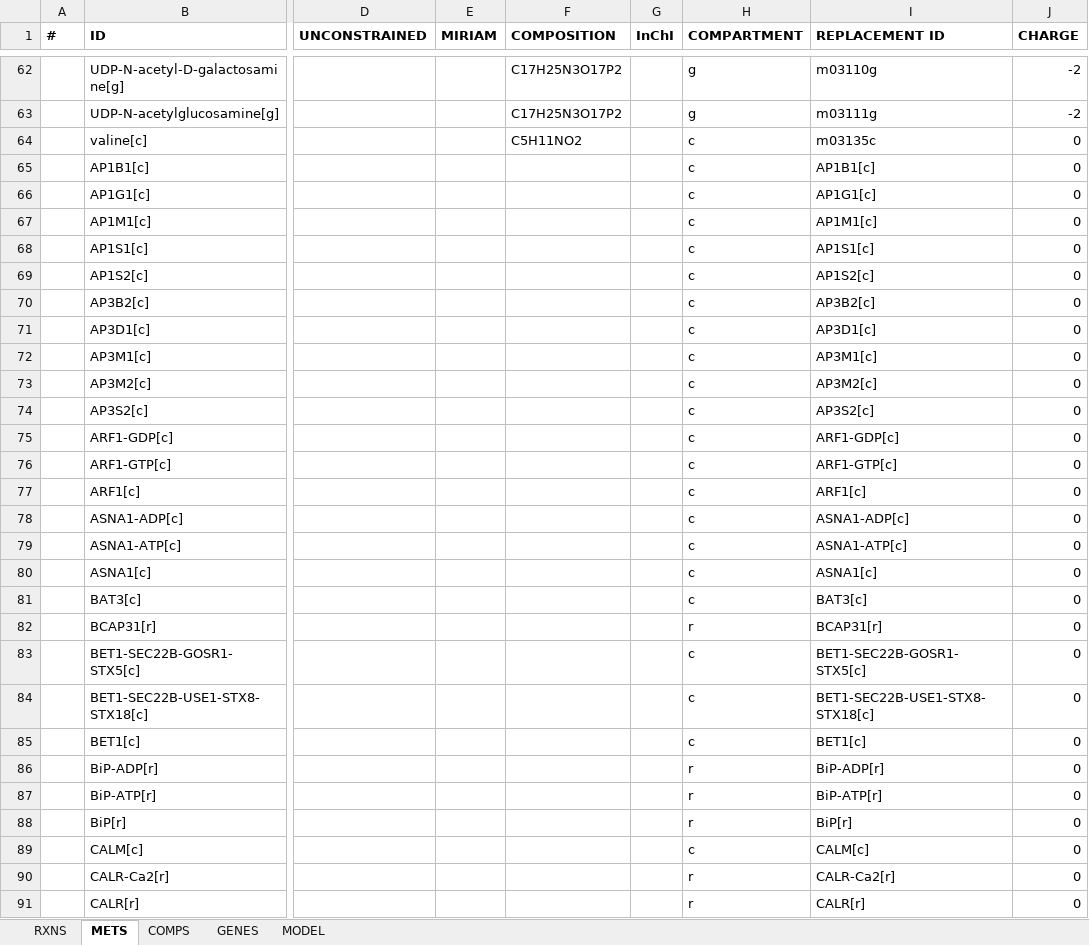
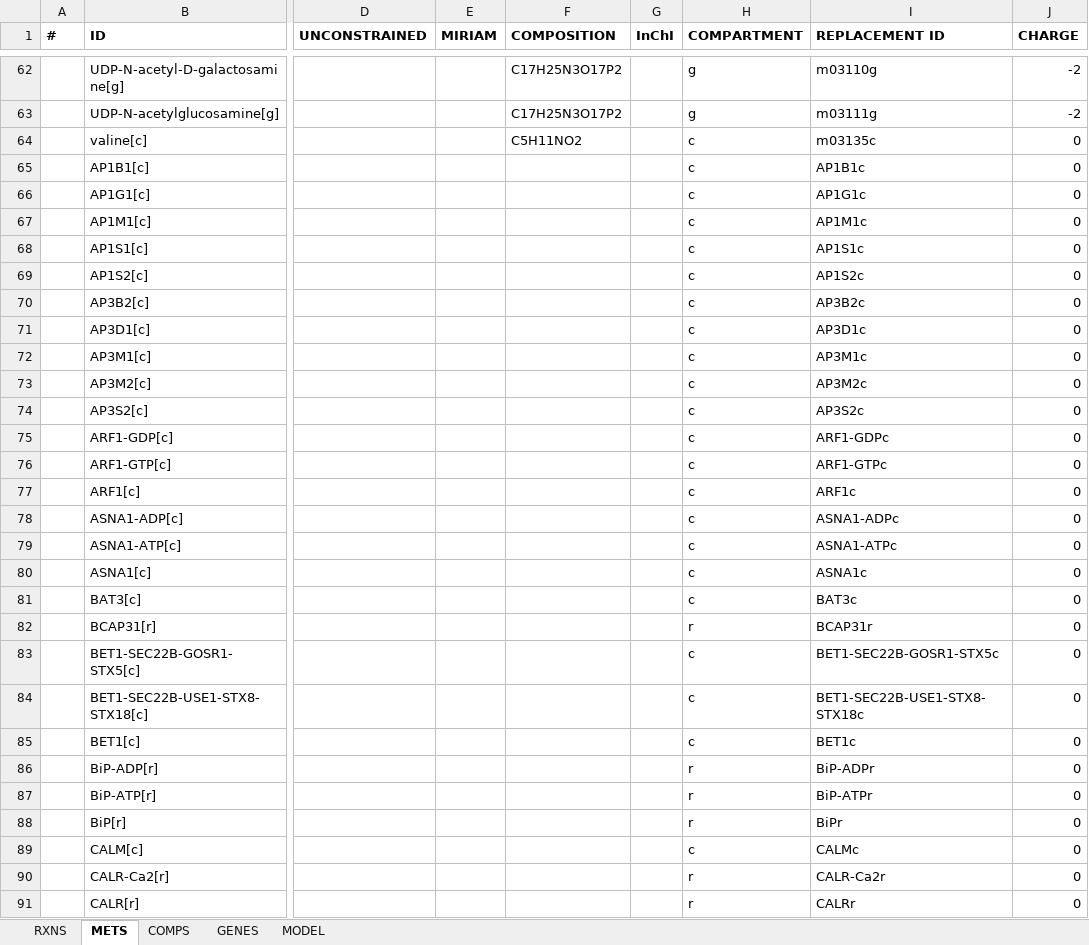
Before and after one commit to Rasools/HumanSec, an Excel workbook: inputs/secAddon.xlsx, sheet METS, drawn as a sheet; only a part is shown, gaps mark what is left out; values as stored, in another font and other column widths than the file's, no borders; the diff covers the shown part only; the diff names each change by its address in the sheet, - before the commit and + after, or states it on an @@ line.

```diff
--- a/inputs/secAddon.xlsx (sheet METS)
+++ b/inputs/secAddon.xlsx (sheet METS)
-I65 (REPLACEMENT ID): AP1B1[c]
+I65 (REPLACEMENT ID): AP1B1c
-I66 (REPLACEMENT ID): AP1G1[c]
+I66 (REPLACEMENT ID): AP1G1c
-I67 (REPLACEMENT ID): AP1M1[c]
+I67 (REPLACEMENT ID): AP1M1c
-I68 (REPLACEMENT ID): AP1S1[c]
+I68 (REPLACEMENT ID): AP1S1c
-I69 (REPLACEMENT ID): AP1S2[c]
+I69 (REPLACEMENT ID): AP1S2c
-I70 (REPLACEMENT ID): AP3B2[c]
+I70 (REPLACEMENT ID): AP3B2c
-I71 (REPLACEMENT ID): AP3D1[c]
+I71 (REPLACEMENT ID): AP3D1c
-I72 (REPLACEMENT ID): AP3M1[c]
+I72 (REPLACEMENT ID): AP3M1c
-I73 (REPLACEMENT ID): AP3M2[c]
+I73 (REPLACEMENT ID): AP3M2c
-I74 (REPLACEMENT ID): AP3S2[c]
+I74 (REPLACEMENT ID): AP3S2c
-I75 (REPLACEMENT ID): ARF1-GDP[c]
+I75 (REPLACEMENT ID): ARF1-GDPc
-I76 (REPLACEMENT ID): ARF1-GTP[c]
+I76 (REPLACEMENT ID): ARF1-GTPc
-I77 (REPLACEMENT ID): ARF1[c]
+I77 (REPLACEMENT ID): ARF1c
-I78 (REPLACEMENT ID): ASNA1-ADP[c]
+I78 (REPLACEMENT ID): ASNA1-ADPc
-I79 (REPLACEMENT ID): ASNA1-ATP[c]
+I79 (REPLACEMENT ID): ASNA1-ATPc
-I80 (REPLACEMENT ID): ASNA1[c]
+I80 (REPLACEMENT ID): ASNA1c
-I81 (REPLACEMENT ID): BAT3[c]
+I81 (REPLACEMENT ID): BAT3c
-I82 (REPLACEMENT ID): BCAP31[r]
+I82 (REPLACEMENT ID): BCAP31r
-I83 (REPLACEMENT ID): BET1-SEC22B-GOSR1-STX5[c]
+I83 (REPLACEMENT ID): BET1-SEC22B-GOSR1-STX5c
-I84 (REPLACEMENT ID): BET1-SEC22B-USE1-STX8-STX18[c]
+I84 (REPLACEMENT ID): BET1-SEC22B-USE1-STX8-STX18c
-I85 (REPLACEMENT ID): BET1[c]
+I85 (REPLACEMENT ID): BET1c
-I86 (REPLACEMENT ID): BiP-ADP[r]
+I86 (REPLACEMENT ID): BiP-ADPr
-I87 (REPLACEMENT ID): BiP-ATP[r]
+I87 (REPLACEMENT ID): BiP-ATPr
-I88 (REPLACEMENT ID): BiP[r]
+I88 (REPLACEMENT ID): BiPr
-I89 (REPLACEMENT ID): CALM[c]
+I89 (REPLACEMENT ID): CALMc
-I90 (REPLACEMENT ID): CALR-Ca2[r]
+I90 (REPLACEMENT ID): CALR-Ca2r
-I91 (REPLACEMENT ID): CALR[r]
+I91 (REPLACEMENT ID): CALRr
```
Also changed, not shown: 239 edited cells elsewhere in this sheet, sheet RXNS, inputs/tempRxns_v02.xlsx, 9 other files.
